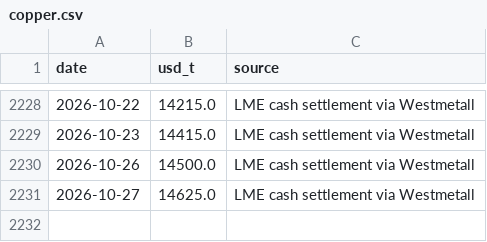
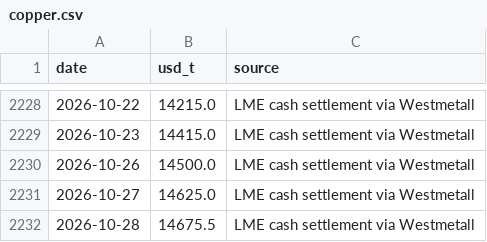
Before and after one commit to battery-business/LeyBatt-Pulse, a CSV file: data/history/copper.csv, drawn as a sheet; only a part is shown, gaps mark what is left out.

```diff
--- a/data/history/copper.csv
+++ b/data/history/copper.csv
@@ -2231 +2231,2 @@ date,usd_t,source
 2026-10-27,14625.0,LME cash settlement via Westmetall
+2026-10-28,14675.5,LME cash settlement via Westmetall
```
Also changed, not shown: data/history/aluminium.csv, 2 other files.
